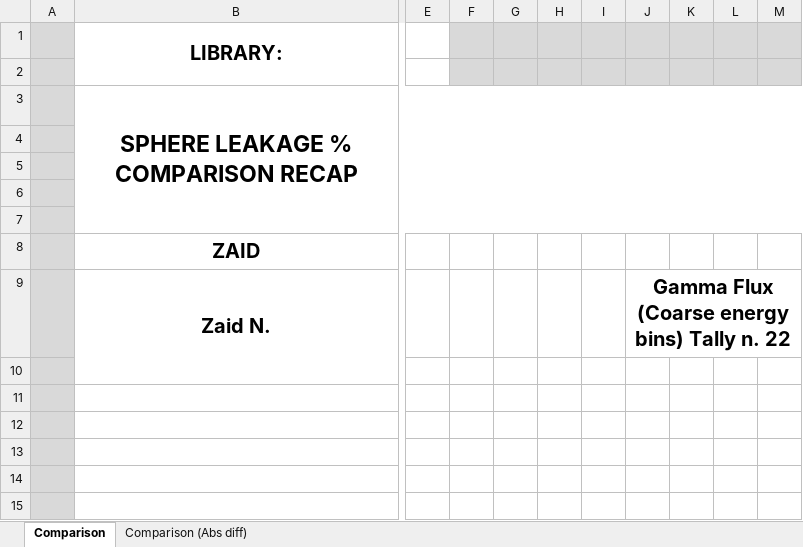
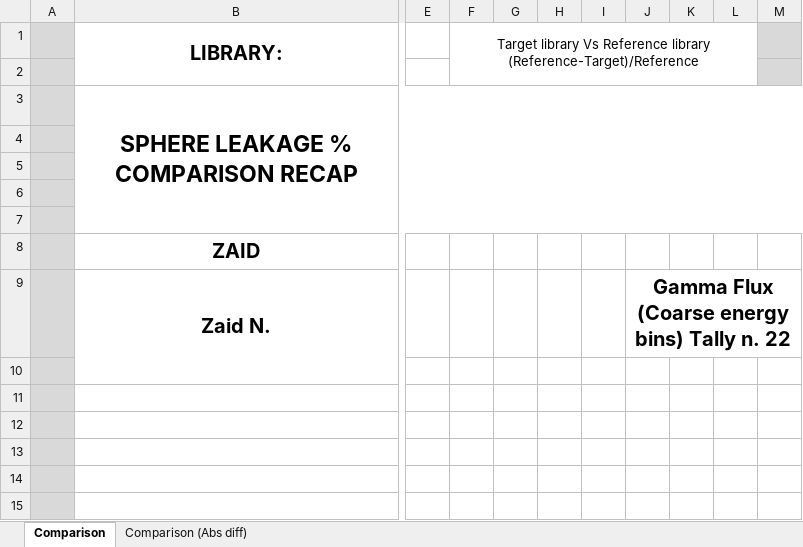
Before and after one commit to JADE-V-V/JADE, an Excel workbook: Templates/Sphere_comparison.xlsx, sheet Comparison, drawn as a sheet; only a part is shown, gaps mark what is left out; values as stored, in another font and other column widths than the file's, no borders; conditional formats not drawn; ↵ is a line break in a cell; the diff names each change by its address in the sheet, - before the commit and + after, or states it on an @@ line.

```diff
--- a/Templates/Sphere_comparison.xlsx (sheet Comparison)
+++ b/Templates/Sphere_comparison.xlsx (sheet Comparison)
-F1: (empty)
+F1: Target library Vs Reference library ↵ (Reference-Target)/Reference
-F1:L2 fill: #D9D9D9
+F1:L2 fill: none
+F1:L2 merged
```
Also changed, not shown: sheet Comparison (Abs diff), Templates/Generic_comparison.xlsx, 4 other files.
